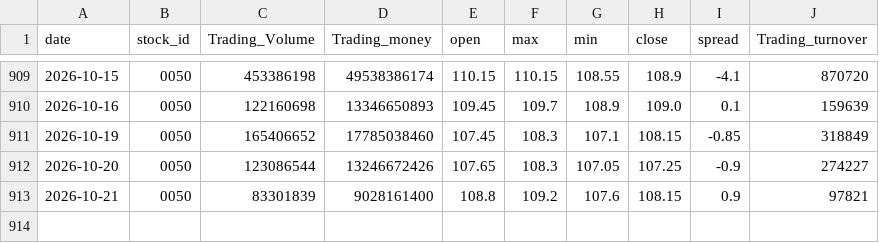
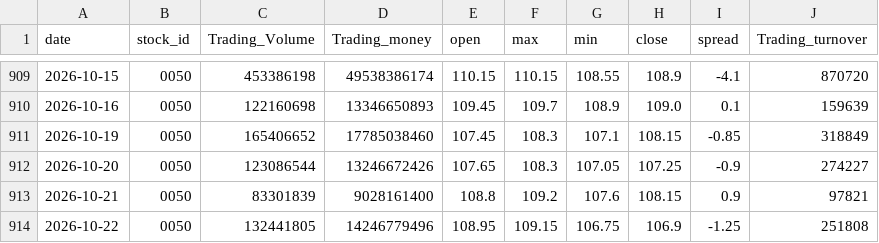
Before and after one commit to SerenaYuYu/stock-quant, a CSV file: data/0050.csv, drawn as a sheet; only a part is shown, gaps mark what is left out; the diff names each change by its address in the sheet, - before the commit and + after, or states it on an @@ line.

```diff
--- a/data/0050.csv
+++ b/data/0050.csv
+row 914: 2026-10-22 | 0050 | 132441805 | 14246779496 | 108.95 | 109.15 | 106.75 | 106.9 | -1.25 | 251808
```
Also changed, not shown: data/2317.csv, data/2330.csv.
